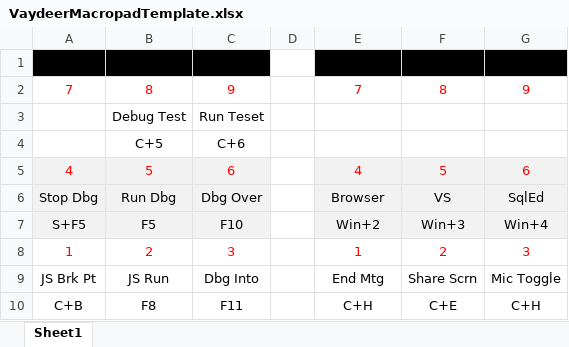
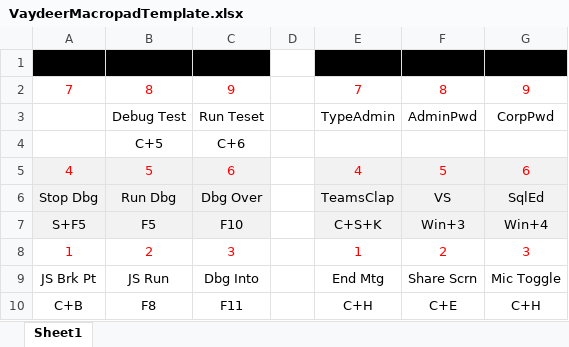
Before and after one commit to phenry9999/PCHenry, an Excel workbook: VaydeerMacropadTemplate.xlsx, sheet Sheet1, drawn as a sheet; values as stored, in another font and other column widths than the file's, no borders; charts and pictures not drawn; removed rows and columns are numbered as before the commit, all else as after; the diff names each change by its address in the sheet, - before the commit and + after, or states it on an @@ line.

```diff
--- a/VaydeerMacropadTemplate.xlsx (sheet Sheet1)
+++ b/VaydeerMacropadTemplate.xlsx (sheet Sheet1)
-row 3:  | Debug Test | Run Teset
+row 3:  | Debug Test | Run Teset |  | TypeAdmin | AdminPwd | CorpPwd
-E6: Browser
+E6: TeamsClap
-E7: Win+2
+E7: C+S+K
```
Also changed, not shown: charts or pictures, 2 other files.
